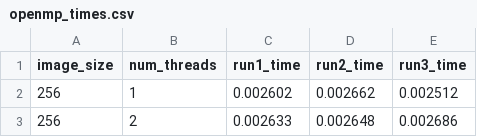
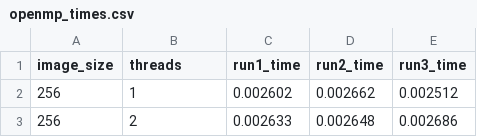
Before and after one commit to RichardHuang0001/my-asm-1, a CSV file: report/openmp_times.csv, drawn as a sheet; only a part is shown.

```diff
--- a/report/openmp_times.csv
+++ b/report/openmp_times.csv
@@ -1,2 +1,2 @@
-image_size,num_threads,run1_time,run2_time,run3_time
+image_size,threads,run1_time,run2_time,run3_time
 256,1,0.002602,0.002662,0.002512
```
Also changed, not shown: 1 other file.
